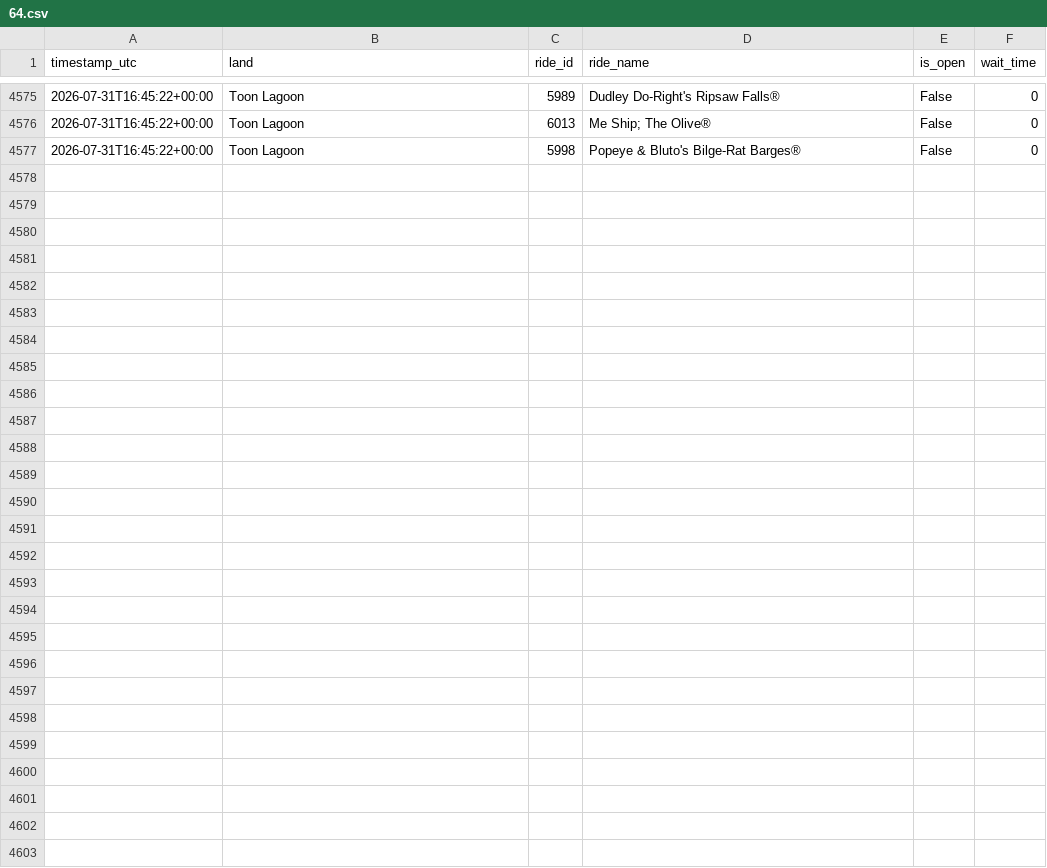
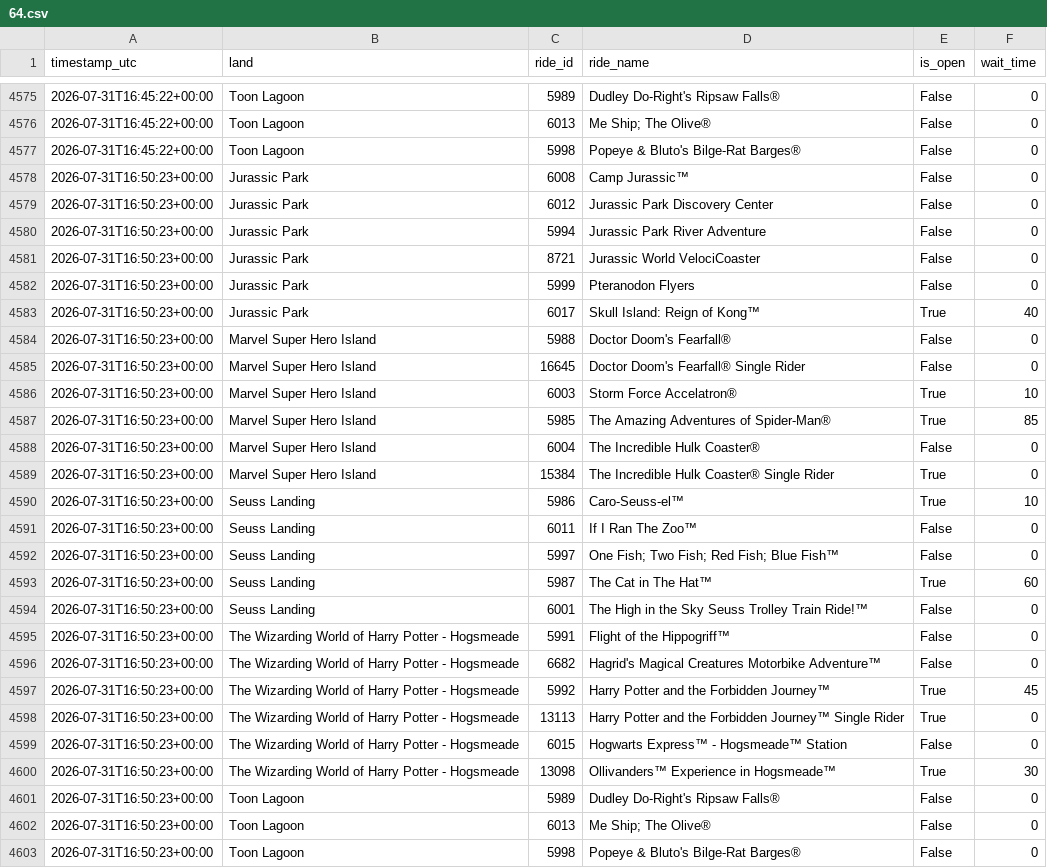
Before and after one commit to GustavoLuza/rideradar-queue-data, a CSV file: data/64.csv, drawn as a sheet; only a part is shown, gaps mark what is left out.

```diff
--- a/data/64.csv
+++ b/data/64.csv
@@ -4577 +4577,27 @@ timestamp_utc,land,ride_id,ride_name,is_open,wait_time
 2026-07-31T16:45:22+00:00,Toon Lagoon,5998,Popeye & Bluto's Bilge-Rat Barges®,False,0
+2026-07-31T16:50:23+00:00,Jurassic Park,6008,Camp Jurassic™,False,0
+2026-07-31T16:50:23+00:00,Jurassic Park,6012,Jurassic Park Discovery Center,False,0
+2026-07-31T16:50:23+00:00,Jurassic Park,5994,Jurassic Park River Adventure,False,0
+2026-07-31T16:50:23+00:00,Jurassic Park,8721,Jurassic World VelociCoaster,False,0
+2026-07-31T16:50:23+00:00,Jurassic Park,5999,Pteranodon Flyers,False,0
+2026-07-31T16:50:23+00:00,Jurassic Park,6017,Skull Island: Reign of Kong™,True,40
+2026-07-31T16:50:23+00:00,Marvel Super Hero Island,5988,Doctor Doom's Fearfall®,False,0
+2026-07-31T16:50:23+00:00,Marvel Super Hero Island,16645,Doctor Doom's Fearfall® Single Rider,False,0
+2026-07-31T16:50:23+00:00,Marvel Super Hero Island,6003,Storm Force Accelatron®,True,10
+2026-07-31T16:50:23+00:00,Marvel Super Hero Island,5985,The Amazing Adventures of Spider-Man®,True,85
+2026-07-31T16:50:23+00:00,Marvel Super Hero Island,6004,The Incredible Hulk Coaster®,False,0
+2026-07-31T16:50:23+00:00,Marvel Super Hero Island,15384,The Incredible Hulk Coaster® Single Rider,True,0
+2026-07-31T16:50:23+00:00,Seuss Landing,5986,Caro-Seuss-el™,True,10
+2026-07-31T16:50:23+00:00,Seuss Landing,6011,If I Ran The Zoo™,False,0
+2026-07-31T16:50:23+00:00,Seuss Landing,5997,One Fish; Two Fish; Red Fish; Blue Fish™,False,0
+2026-07-31T16:50:23+00:00,Seuss Landing,5987,The Cat in The Hat™,True,60
+2026-07-31T16:50:23+00:00,Seuss Landing,6001,The High in the Sky Seuss Trolley Train Ride!™,False,0
+2026-07-31T16:50:23+00:00,The Wizarding World of Harry Potter - Hogsmeade,5991,Flight of the Hippogriff™,False,0
+2026-07-31T16:50:23+00:00,The Wizarding World of Harry Potter - Hogsmeade,6682,Hagrid's Magical Creatures Motorbike Adventure™,False,0
+2026-07-31T16:50:23+00:00,The Wizarding World of Harry Potter - Hogsmeade,5992,Harry Potter and the Forbidden Journey™,True,45
+2026-07-31T16:50:23+00:00,The Wizarding World of Harry Potter - Hogsmeade,13113,Harry Potter and the Forbidden Journey™ Single Rider,True,0
+2026-07-31T16:50:23+00:00,The Wizarding World of Harry Potter - Hogsmeade,6015,Hogwarts Express™ - Hogsmeade™ Station,False,0
+2026-07-31T16:50:23+00:00,The Wizarding World of Harry Potter - Hogsmeade,13098,Ollivanders™ Experience in Hogsmeade™,True,30
+2026-07-31T16:50:23+00:00,Toon Lagoon,5989,Dudley Do-Right's Ripsaw Falls®,False,0
+2026-07-31T16:50:23+00:00,Toon Lagoon,6013,Me Ship; The Olive®,False,0
+2026-07-31T16:50:23+00:00,Toon Lagoon,5998,Popeye & Bluto's Bilge-Rat Barges®,False,0
```
Also changed, not shown: data/334.csv, data/5.csv, 6 other files.
